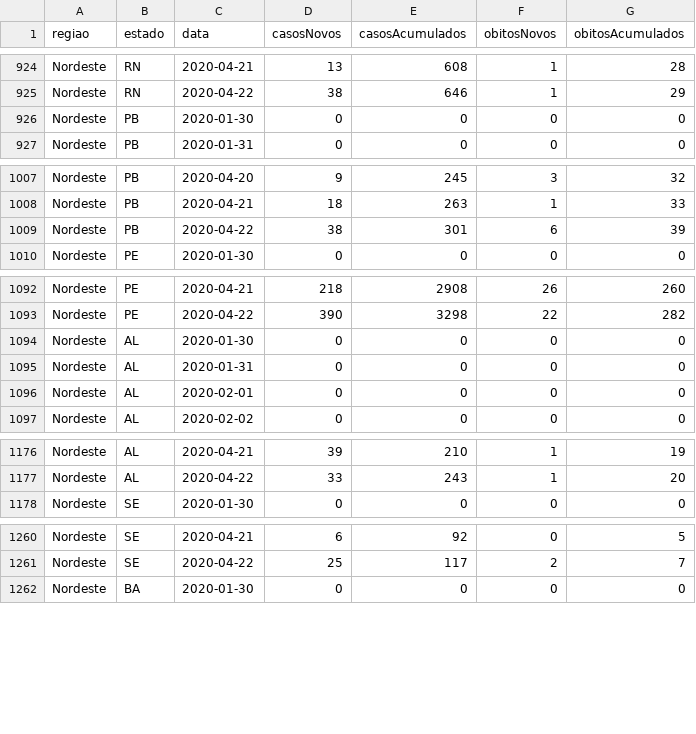
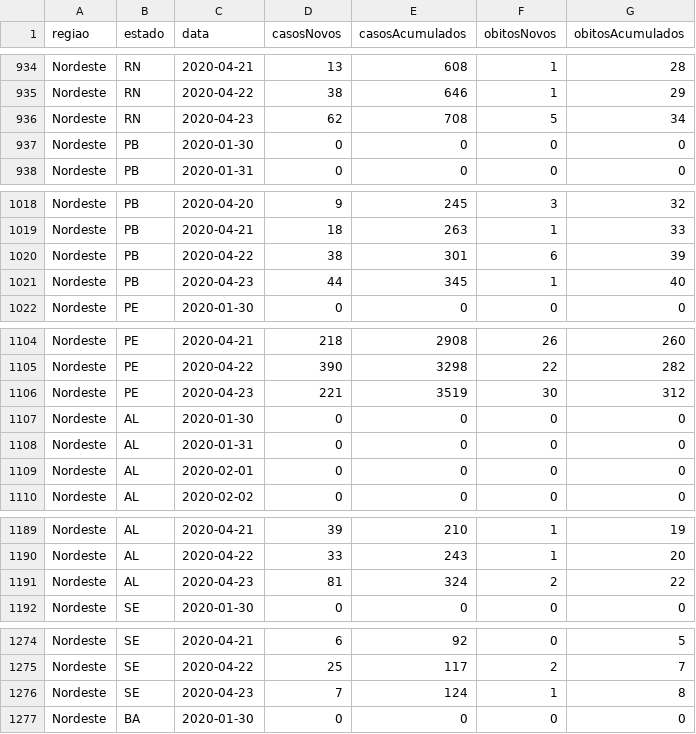
Before and after one commit to Rafaelcerq28/Analise_Covid-19, a CSV file: arquivo_geral.csv, drawn as a sheet; only a part is shown, gaps mark what is left out; the diff covers the shown part only; the diff names each change by its address in the sheet, - before the commit and + after, or states it on an @@ line.

```diff
--- a/arquivo_geral.csv
+++ b/arquivo_geral.csv
+row 936: Nordeste | RN | 2020-04-23 | 62 | 708 | 5 | 34
+row 1021: Nordeste | PB | 2020-04-23 | 44 | 345 | 1 | 40
+row 1106: Nordeste | PE | 2020-04-23 | 221 | 3519 | 30 | 312
+row 1191: Nordeste | AL | 2020-04-23 | 81 | 324 | 2 | 22
+row 1276: Nordeste | SE | 2020-04-23 | 7 | 124 | 1 | 8
```
Also changed, not shown: 22 added rows elsewhere in this file, 1 other file.
